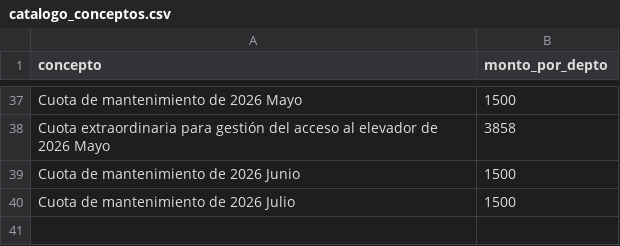
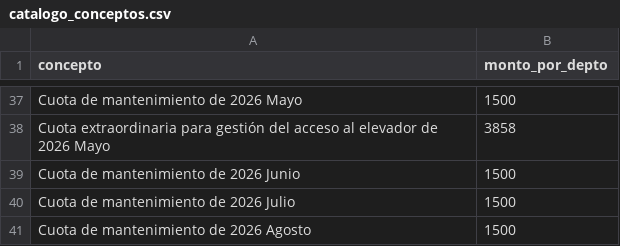
Before and after one commit to jojoriveraa/jasso-8-admin, a CSV file: docs/catalogo_conceptos.csv, drawn as a sheet; only a part is shown, gaps mark what is left out; the diff names each change by its address in the sheet, - before the commit and + after, or states it on an @@ line.

```diff
--- a/docs/catalogo_conceptos.csv
+++ b/docs/catalogo_conceptos.csv
+row 41: Cuota de mantenimiento de 2026 Agosto | 1500
```
Also changed, not shown: docs/registro_egresos.csv, docs/registro_ingresos.csv.
